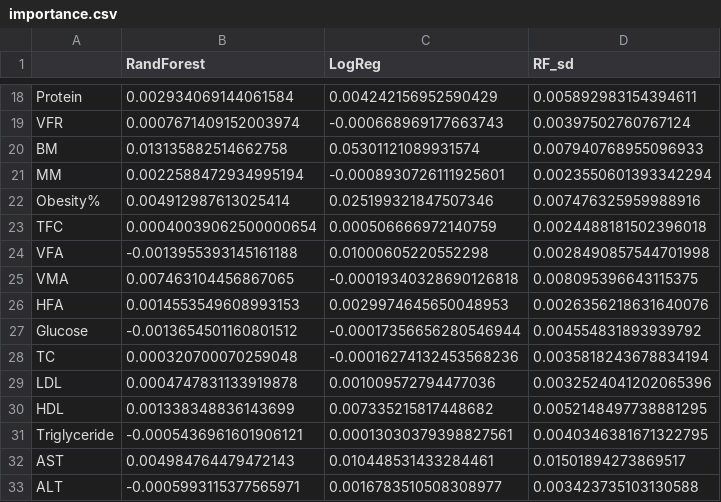
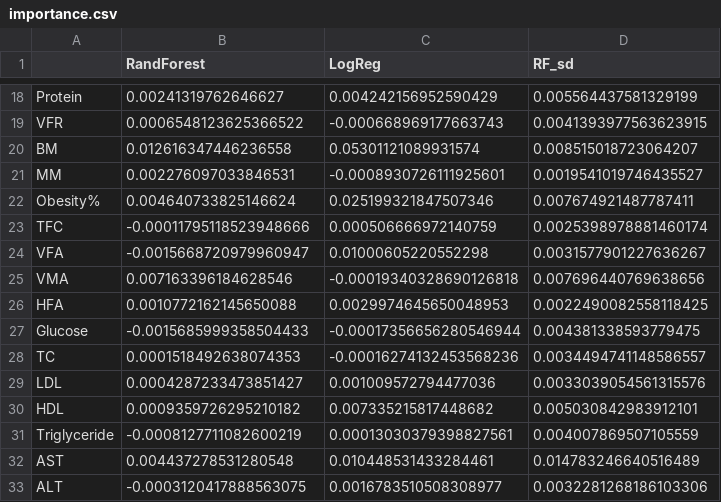
Before and after one commit to moneymoniri/Sekssyv, a CSV file: importance.csv, drawn as a sheet; only a part is shown, gaps mark what is left out; the diff covers the shown part only; the diff names each change by its address in the sheet, - before the commit and + after, or states it on an @@ line.

```diff
--- a/importance.csv
+++ b/importance.csv
-B18 (RandForest): 0.002934069144061584
+B18 (RandForest): 0.00241319762646627
-D18 (RF_sd): 0.005892983154394611
+D18 (RF_sd): 0.005564437581329199
-B19 (RandForest): 0.0007671409152003974
+B19 (RandForest): 0.0006548123625366522
-D19 (RF_sd): 0.00397502760767124
+D19 (RF_sd): 0.0041393977563623915
-B20 (RandForest): 0.013135882514662758
+B20 (RandForest): 0.012616347446236558
-D20 (RF_sd): 0.007940768955096933
+D20 (RF_sd): 0.008515018723064207
-B21 (RandForest): 0.0022588472934995194
+B21 (RandForest): 0.002276097033846531
-D21 (RF_sd): 0.0023550601393342294
+D21 (RF_sd): 0.0019541019746435527
-B22 (RandForest): 0.004912987613025414
+B22 (RandForest): 0.004640733825146624
-D22 (RF_sd): 0.007476325959988916
+D22 (RF_sd): 0.007674921487787411
-B23 (RandForest): 0.00040039062500000654
+B23 (RandForest): -0.00011795118523948666
-D23 (RF_sd): 0.0024488181502396018
+D23 (RF_sd): 0.0025398978881460174
-B24 (RandForest): -0.0013955393145161188
+B24 (RandForest): -0.0015668720979960947
-D24 (RF_sd): 0.0028490857544701998
+D24 (RF_sd): 0.0031577901227636267
-B25 (RandForest): 0.007463104456867065
+B25 (RandForest): 0.007163396184628546
-D25 (RF_sd): 0.008095396643115375
+D25 (RF_sd): 0.007696440769638656
-B26 (RandForest): 0.0014553549608993153
+B26 (RandForest): 0.0010772162145650088
-D26 (RF_sd): 0.0026356218631640076
+D26 (RF_sd): 0.0022490082558118425
-B27 (RandForest): -0.0013654501160801512
+B27 (RandForest): -0.0015685999358504433
-D27 (RF_sd): 0.004554831893939792
+D27 (RF_sd): 0.004381338593779475
-B28 (RandForest): 0.000320700070259048
+B28 (RandForest): 0.0001518492638074353
-D28 (RF_sd): 0.0035818243678834194
+D28 (RF_sd): 0.0034494741148586557
-B29 (RandForest): 0.0004747831133919878
+B29 (RandForest): 0.0004287233473851427
-D29 (RF_sd): 0.0032524041202065396
+D29 (RF_sd): 0.0033039054561315576
-B30 (RandForest): 0.001338348836143699
+B30 (RandForest): 0.0009359726295210182
-D30 (RF_sd): 0.0052148497738881295
+D30 (RF_sd): 0.005030842983912101
-B31 (RandForest): -0.0005436961601906121
+B31 (RandForest): -0.0008127711082600219
-D31 (RF_sd): 0.0040346381671322795
+D31 (RF_sd): 0.004007869507105559
-B32 (RandForest): 0.004984764479472143
+B32 (RandForest): 0.004437278531280548
-D32 (RF_sd): 0.01501894273869517
+D32 (RF_sd): 0.014783246640516489
-B33 (RandForest): -0.0005993115377565971
+B33 (RandForest): -0.0003120417888563075
-D33 (RF_sd): 0.003423735103130588
+D33 (RF_sd): 0.0032281268186103306
```
Also changed, not shown: 44 edited cells elsewhere in this file, lr_coef.csv, univariate.csv, 8 other files.
